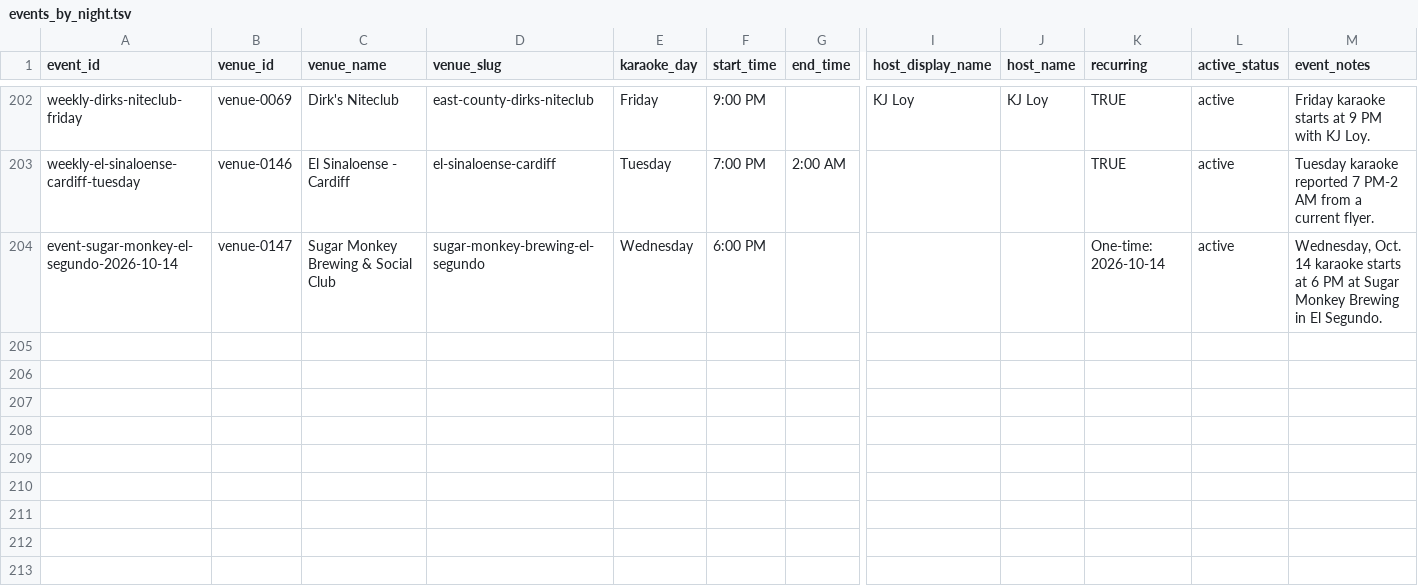
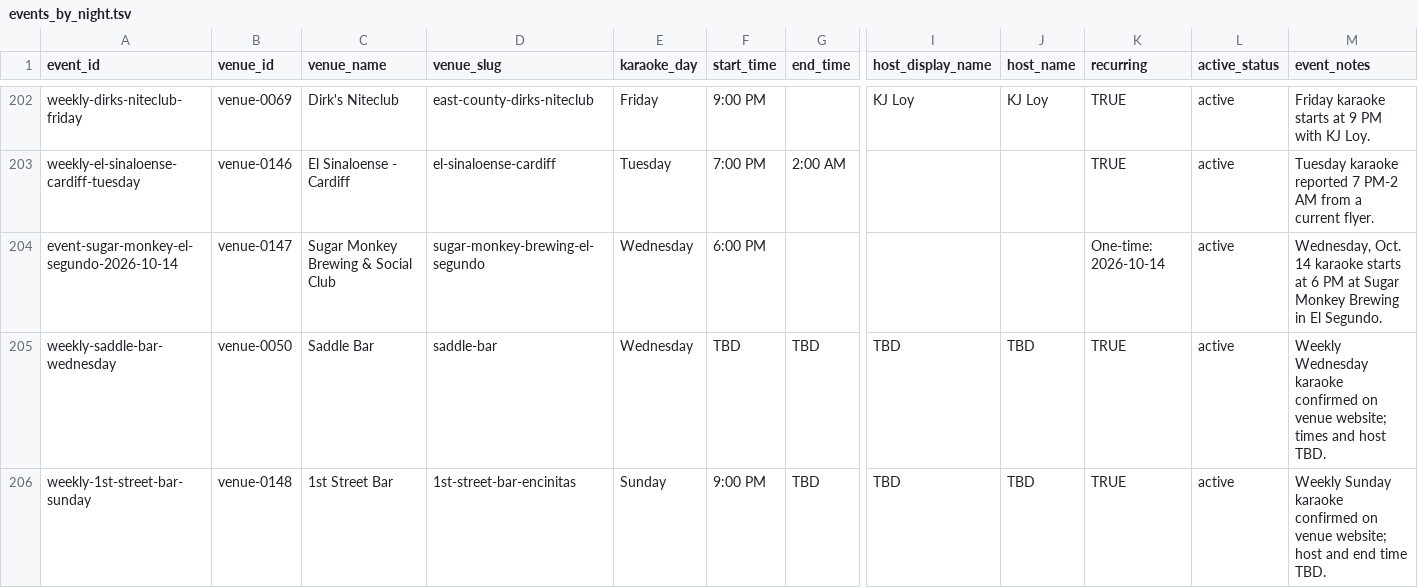
Before and after one commit to whiteinkcreates/singhub, a TSV file: public/data/events_by_night.tsv, drawn as a sheet; only a part is shown, gaps mark what is left out; rows hold the shown columns only; the diff names each change by its address in the sheet, - before the commit and + after, or states it on an @@ line.

Commit message:
Add coastal North County karaoke venues and schedules

```diff
--- a/public/data/events_by_night.tsv
+++ b/public/data/events_by_night.tsv
+row 205: weekly-saddle-bar-wednesday | venue-0050 | Saddle Bar | saddle-bar | Wednesday | TBD | TBD | TBD | TBD | TRUE | active | Weekly Wednesday karaoke confirmed on venue website; times and host TBD.
+row 206: weekly-1st-street-bar-sunday | venue-0148 | 1st Street Bar | 1st-street-bar-encinitas | Sunday | 9:00 PM | TBD | TBD | TBD | TRUE | active | Weekly Sunday karaoke confirmed on venue website; host and end time TBD.
```
